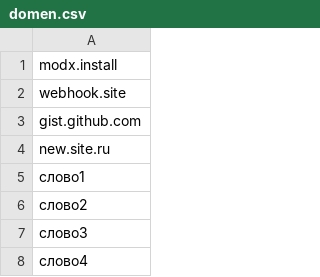
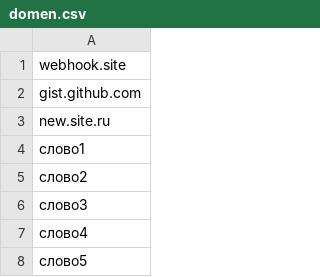
Before and after one commit to RigBY001/testserver, a CSV file: domen.csv, drawn as a sheet; only a part is shown; the shorter side is filled out with more unchanged rows; the diff names each change by its address in the sheet, - before the commit and + after, or states it on an @@ line.

Commit message:
Update domen.csv

```diff
--- a/domen.csv
+++ b/domen.csv
-row 1: modx.install
```
